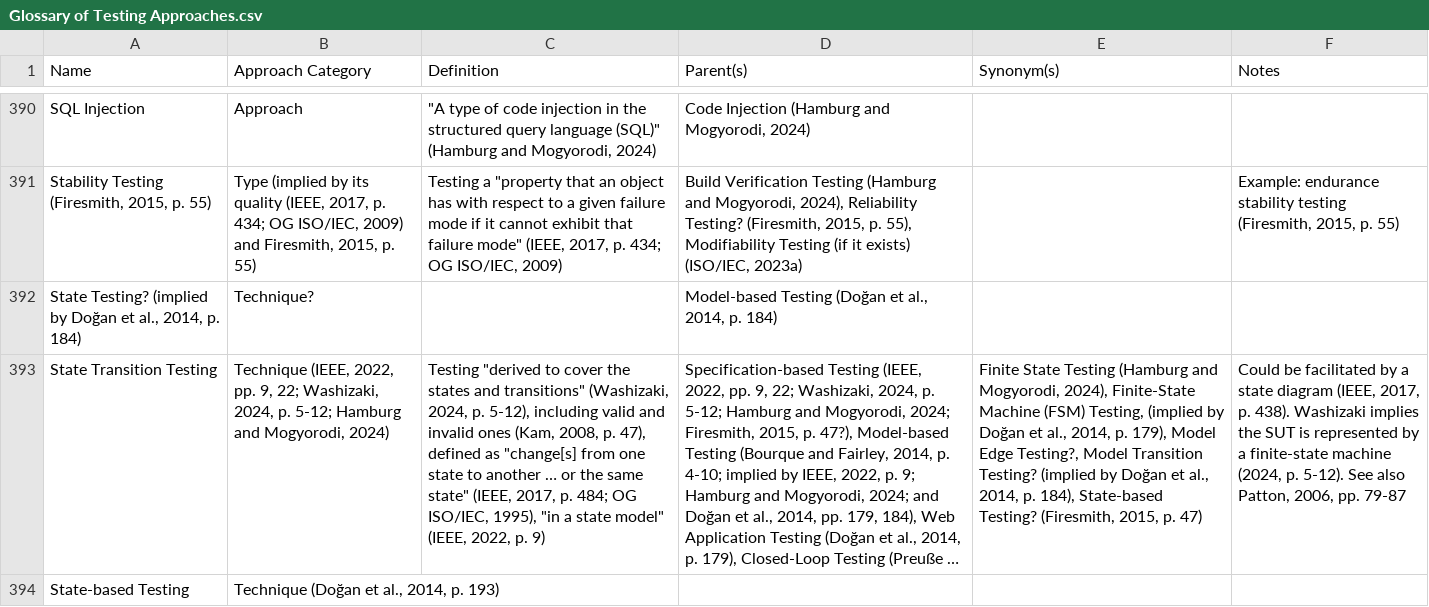
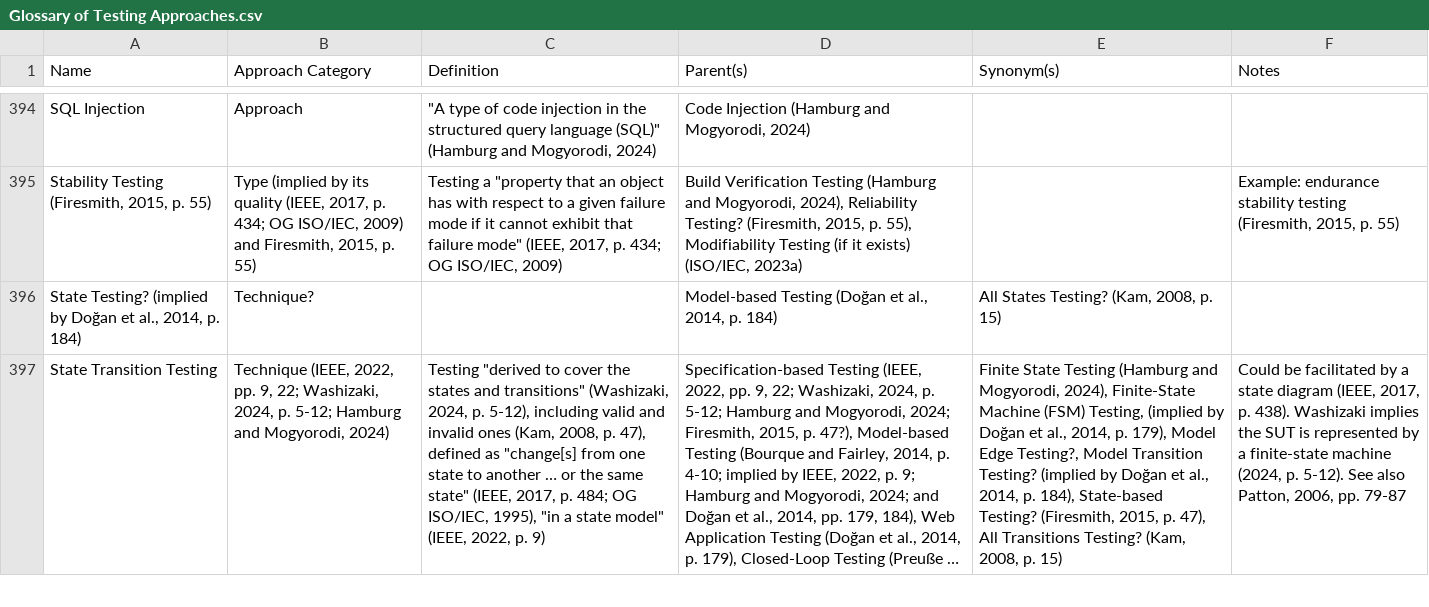
Before and after one commit to samm82/TestingTesting, a CSV file: Glossary of Testing Approaches.csv, drawn as a sheet; only a part is shown, gaps mark what is left out; long unchanged cells end in …; removed rows and columns are numbered as before the commit, all else as after; the diff covers the shown part only; the diff names each change by its address in the sheet, - before the commit and + after, or states it on an @@ line.

Commit message:
Add notes from sections 3-4.1.2 in Kam2008

```diff
--- a/Glossary of Testing Approaches.csv
+++ b/Glossary of Testing Approaches.csv
-E396 (Synonym(s)): (empty)
+E396 (Synonym(s)): All States Testing? (Kam, 2008, p. 15)
-E397 (Synonym(s)): …2015, p. 47)
+E397 (Synonym(s)): …2015, p. 47), All Transitions Testing? (Kam, 2008, p. 15)
-row 394: State-based Testing | Technique (Doğan et al., 2014, p. 193)
```
Also changed, not shown: 5 added rows, 1 removed row and 15 edited cells elsewhere in this file, Supplementary Glossary of Testing Terminology.csv, 3 other files.
